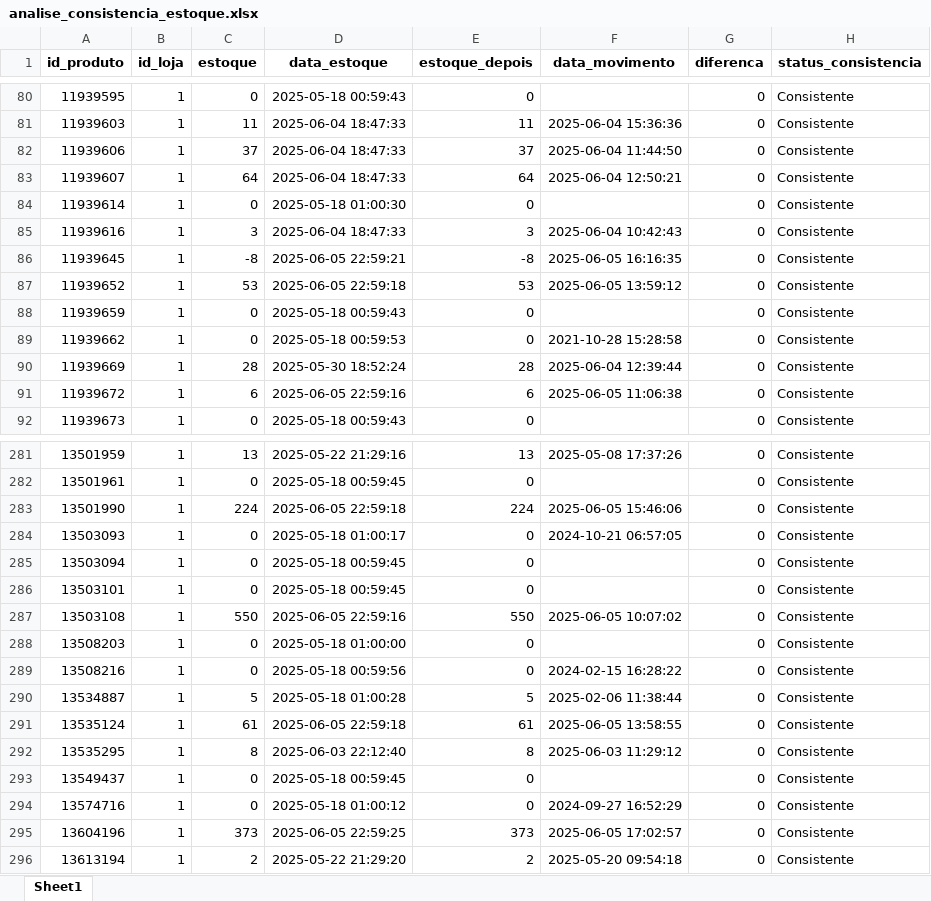
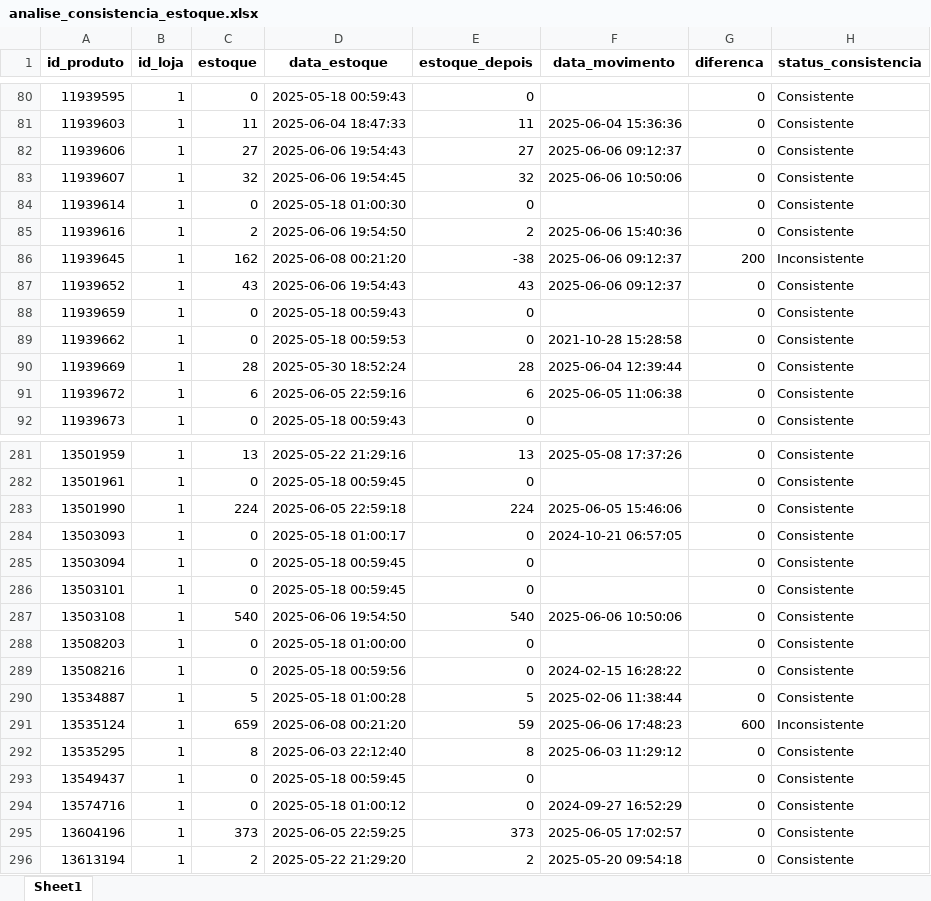
Before and after one commit to maloka-ai/poc-dashboard, an Excel workbook: dados/ADD/Dados_ADD_PF/analise_consistencia_estoque.xlsx, sheet Sheet1, drawn as a sheet; only a part is shown, gaps mark what is left out; values as stored, in another font and other column widths than the file's, no borders; the diff covers the shown part only; the diff names each change by its address in the sheet, - before the commit and + after, or states it on an @@ line.

```diff
--- a/dados/ADD/Dados_ADD_PF/analise_consistencia_estoque.xlsx (sheet Sheet1)
+++ b/dados/ADD/Dados_ADD_PF/analise_consistencia_estoque.xlsx (sheet Sheet1)
-C82 (estoque): 37
+C82 (estoque): 27
-D82 (data_estoque): 2025-06-04 18:47:33
+D82 (data_estoque): 2025-06-06 19:54:43
-E82 (estoque_depois): 37
+E82 (estoque_depois): 27
-F82 (data_movimento): 2025-06-04 11:44:50
+F82 (data_movimento): 2025-06-06 09:12:37
-C83 (estoque): 64
+C83 (estoque): 32
-D83 (data_estoque): 2025-06-04 18:47:33
+D83 (data_estoque): 2025-06-06 19:54:45
-E83 (estoque_depois): 64
+E83 (estoque_depois): 32
-F83 (data_movimento): 2025-06-04 12:50:21
+F83 (data_movimento): 2025-06-06 10:50:06
-C85 (estoque): 3
+C85 (estoque): 2
-D85 (data_estoque): 2025-06-04 18:47:33
+D85 (data_estoque): 2025-06-06 19:54:50
-E85 (estoque_depois): 3
+E85 (estoque_depois): 2
-F85 (data_movimento): 2025-06-04 10:42:43
+F85 (data_movimento): 2025-06-06 15:40:36
-C86 (estoque): -8
+C86 (estoque): 162
-D86 (data_estoque): 2025-06-05 22:59:21
+D86 (data_estoque): 2025-06-08 00:21:20
-E86 (estoque_depois): -8
+E86 (estoque_depois): -38
-F86 (data_movimento): 2025-06-05 16:16:35
+F86 (data_movimento): 2025-06-06 09:12:37
-G86 (diferenca): 0
+G86 (diferenca): 200
-H86 (status_consistencia): Consistente
+H86 (status_consistencia): Inconsistente
-C87 (estoque): 53
+C87 (estoque): 43
-D87 (data_estoque): 2025-06-05 22:59:18
+D87 (data_estoque): 2025-06-06 19:54:43
-E87 (estoque_depois): 53
+E87 (estoque_depois): 43
-F87 (data_movimento): 2025-06-05 13:59:12
+F87 (data_movimento): 2025-06-06 09:12:37
-C287 (estoque): 550
+C287 (estoque): 540
-D287 (data_estoque): 2025-06-05 22:59:16
+D287 (data_estoque): 2025-06-06 19:54:50
-E287 (estoque_depois): 550
+E287 (estoque_depois): 540
-F287 (data_movimento): 2025-06-05 10:07:02
+F287 (data_movimento): 2025-06-06 10:50:06
-C291 (estoque): 61
+C291 (estoque): 659
-D291 (data_estoque): 2025-06-05 22:59:18
+D291 (data_estoque): 2025-06-08 00:21:20
-E291 (estoque_depois): 61
+E291 (estoque_depois): 59
-F291 (data_movimento): 2025-06-05 13:58:55
+F291 (data_movimento): 2025-06-06 17:48:23
-G291 (diferenca): 0
+G291 (diferenca): 600
-H291 (status_consistencia): Consistente
+H291 (status_consistencia): Inconsistente
```
Also changed, not shown: 469 edited cells elsewhere in this sheet, dados/ADD/Dados_ADD_PF/analise_curva_cobertura.xlsx, dados/ADD/Dados_ADD_PF/faturamento_diario.xlsx, 25 other files.
